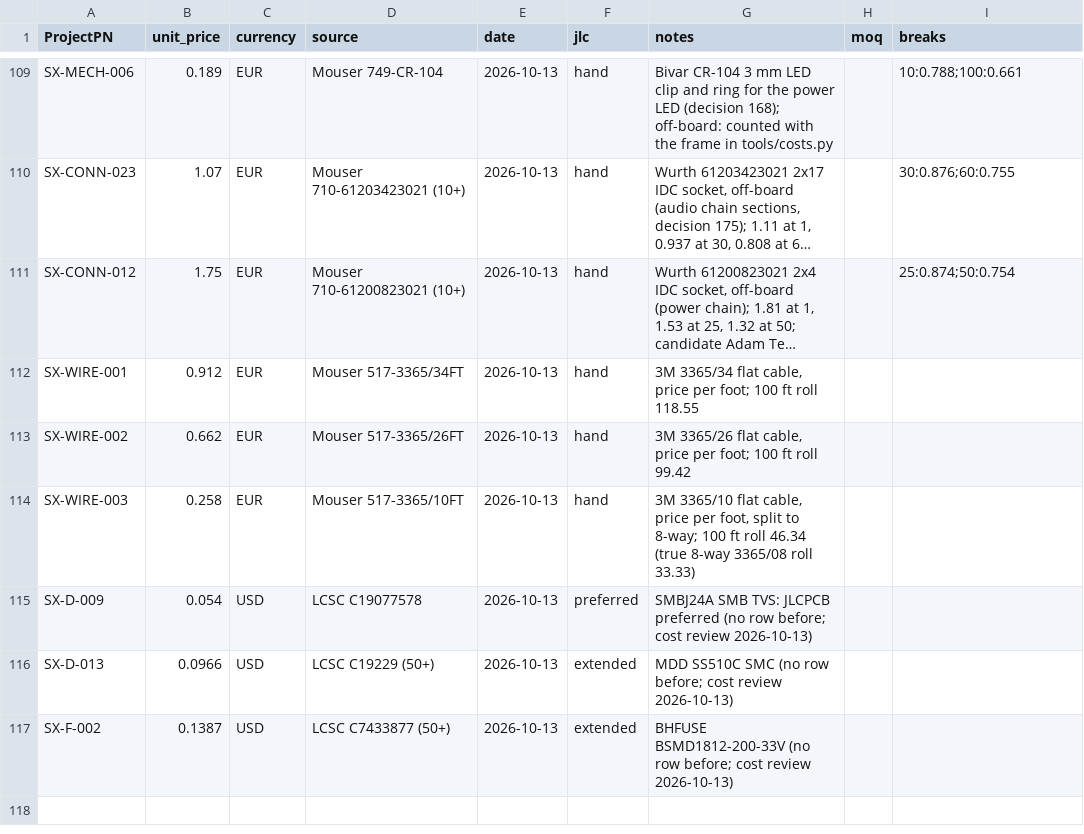
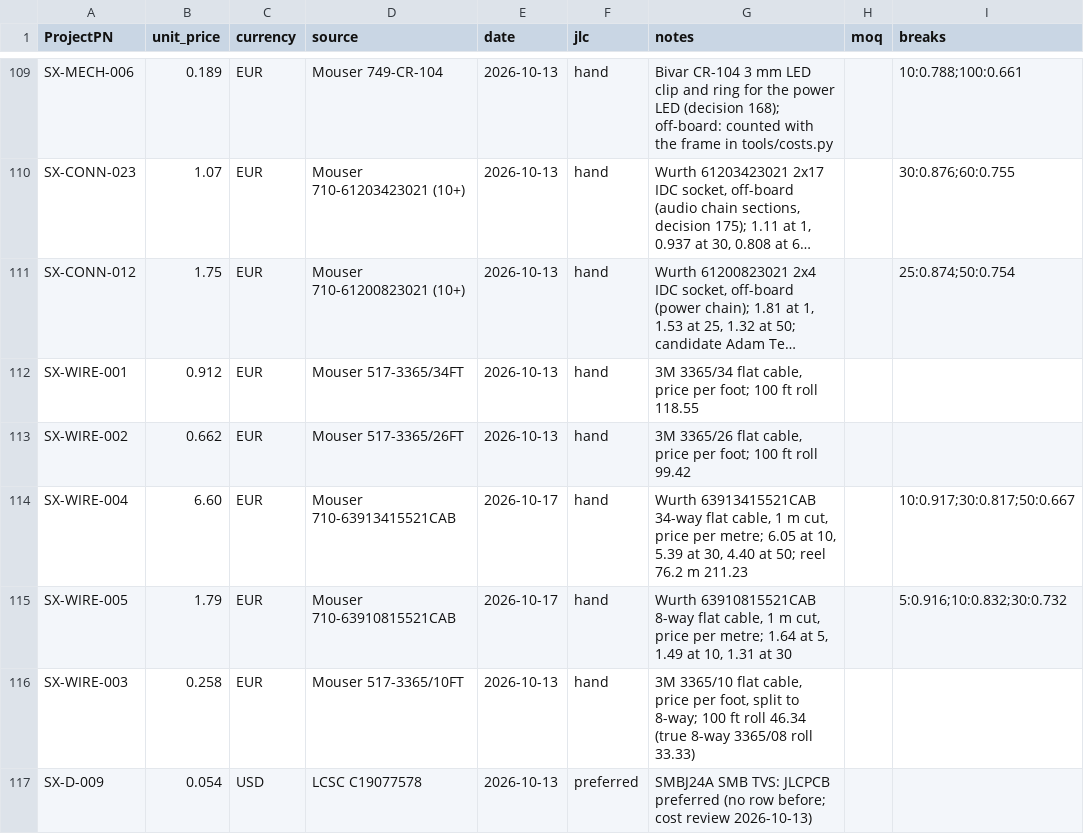
Before and after one commit to plektra/syntsamix, a CSV file: docs/costs/prices.csv, drawn as a sheet; only a part is shown, gaps mark what is left out; the shorter side is filled out with more unchanged rows; long unchanged cells end in …; the diff names each change by its address in the sheet, - before the commit and + after, or states it on an @@ line.

```diff
--- a/docs/costs/prices.csv
+++ b/docs/costs/prices.csv
+row 114: SX-WIRE-004 | 6.60 | EUR | Mouser 710-63913415521CAB | 2026-10-17 | hand | Wurth 63913415521CAB 34-way flat cable, 1 m cut, price per metre; 6.05 at 10, 5.39 at 30, 4.40 at 50; reel 76.2 m 211.23 |  | 10:0.917;30:0.817;50:0.667
+row 115: SX-WIRE-005 | 1.79 | EUR | Mouser 710-63910815521CAB | 2026-10-17 | hand | Wurth 63910815521CAB 8-way flat cable, 1 m cut, price per metre; 1.64 at 5, 1.49 at 10, 1.31 at 30 |  | 5:0.916;10:0.832;30:0.732
```
Also changed, not shown: docs/costs/offboard.csv, docs/costs/overheads.csv, 20 other files.
